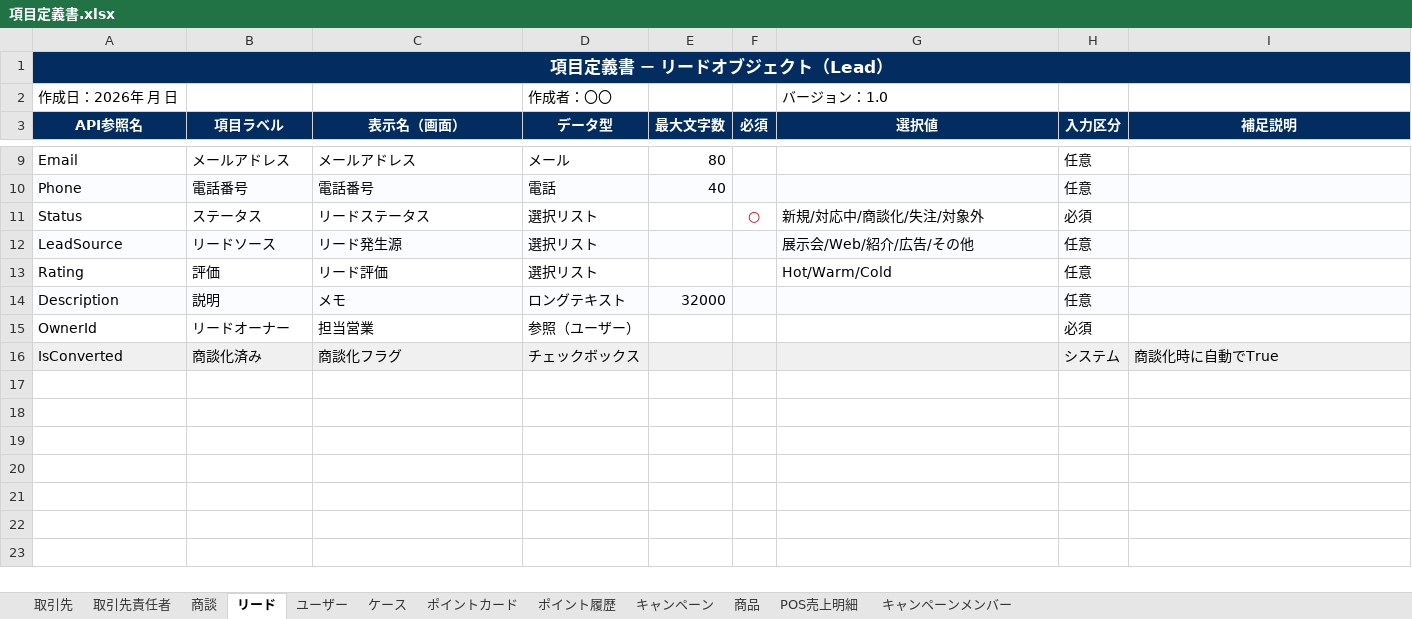
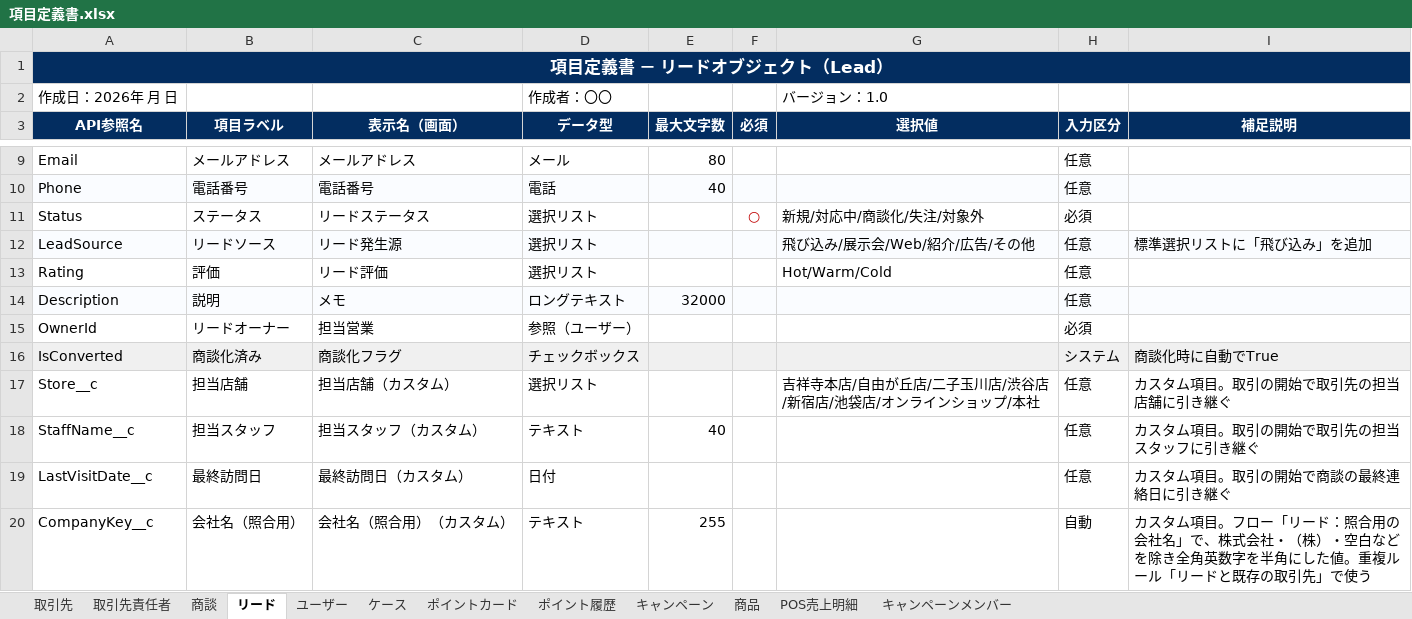
Before and after one commit to t-noguchi-bf/OnSiteC, an Excel workbook: docs/項目定義書.xlsx, sheet リード, drawn as a sheet; only a part is shown, gaps mark what is left out; values as stored, in another font and other column widths than the file's, no borders; the diff names each change by its address in the sheet, - before the commit and + after, or states it on an @@ line.

```diff
--- a/docs/項目定義書.xlsx (sheet リード)
+++ b/docs/項目定義書.xlsx (sheet リード)
-G12 (選択値): 展示会/Web/紹介/広告/その他
+G12 (選択値): 飛び込み/展示会/Web/紹介/広告/その他
-I12 (補足説明): (empty)
+I12 (補足説明): 標準選択リストに「飛び込み」を追加
+row 17: Store__c | 担当店舗 | 担当店舗（カスタム） | 選択リスト |  |  | 吉祥寺本店/自由が丘店/二子玉川店/渋谷店/新宿店/池袋店/オンラインショップ/本社 | 任意 | カスタム項目。取引の開始で取引先の担当店舗に引き継ぐ
+row 18: StaffName__c | 担当スタッフ | 担当スタッフ（カスタム） | テキスト | 40 |  |  | 任意 | カスタム項目。取引の開始で取引先の担当スタッフに引き継ぐ
+row 19: LastVisitDate__c | 最終訪問日 | 最終訪問日（カスタム） | 日付 |  |  |  | 任意 | カスタム項目。取引の開始で商談の最終連絡日に引き継ぐ
+row 20: CompanyKey__c | 会社名（照合用） | 会社名（照合用）（カスタム） | テキスト | 255 |  |  | 自動 | カスタム項目。フロー「リード：照合用の会社名」で、株式会社・（株）・空白などを除き全角英数字を半角にした値。重複ルール「リードと既存の取引先」で使う
```
Also changed, not shown: sheet 商談, sheet 取引先, 22 other files.
